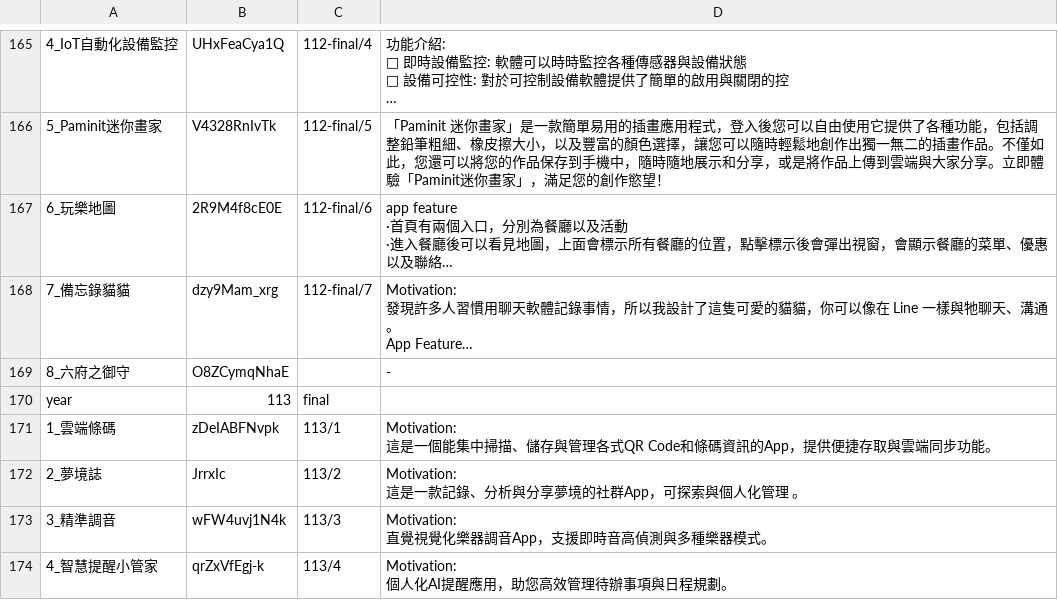
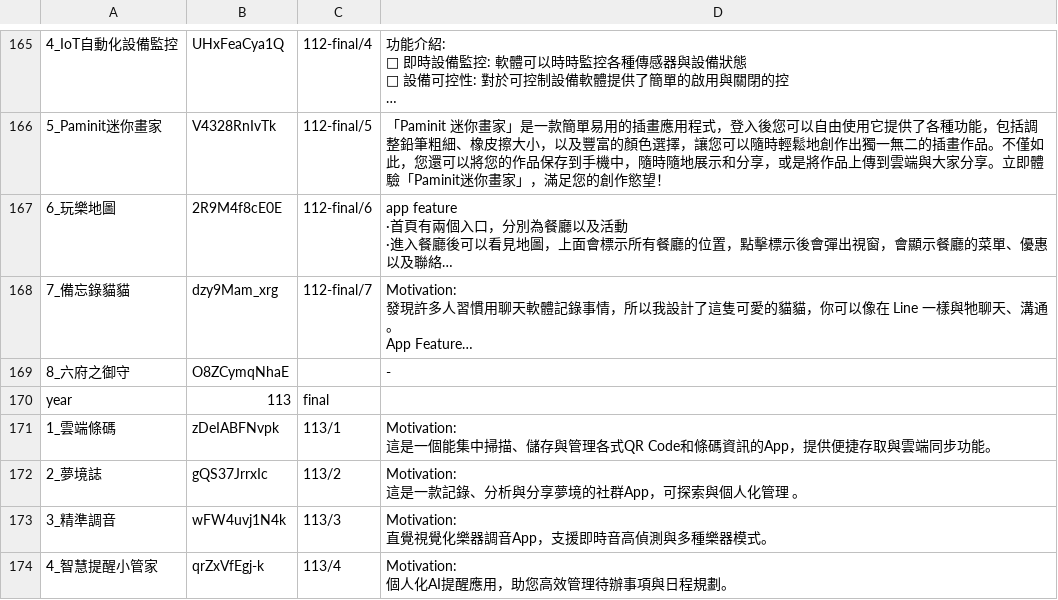
Before and after one commit to medialab1422/page, a CSV file: iosWeb/data.csv, drawn as a sheet; only a part is shown, gaps mark what is left out; long unchanged cells end in ….

Commit message:
data.csv

```diff
--- a/iosWeb/data.csv
+++ b/iosWeb/data.csv
@@ -301,4 +301,4 @@ year,113,final,
 這是一個能集中掃描、儲存與管理各式QR Code和條碼資訊的App，提供便捷存取與雲端同步功能。 "
-2_夢境誌,JrrxIc,113/2,"Motivation:
-這是一款記錄、分析與分享夢境的社群App，可探索與個人化管理 。 "
+2_夢境誌,gQS37JrrxIc,113/2,"Motivation:
+這是一款記錄、分析與分享夢境的社群App，可探索與個人化管理 。 "
 3_精準調音,wFW4uvj1N4k,113/3,"Motivation:
```
